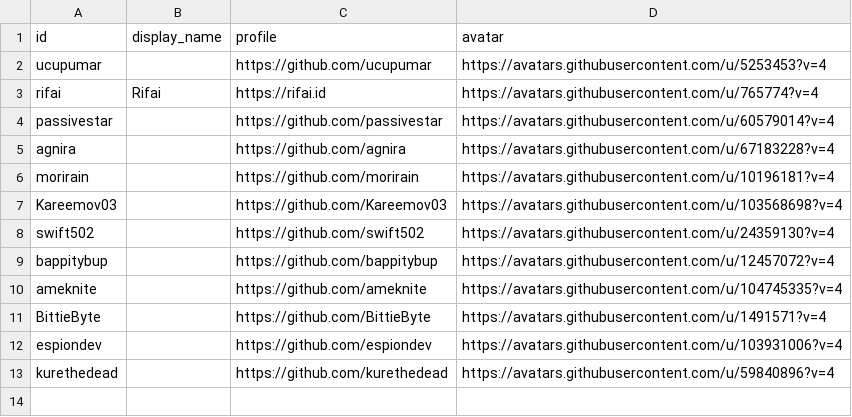
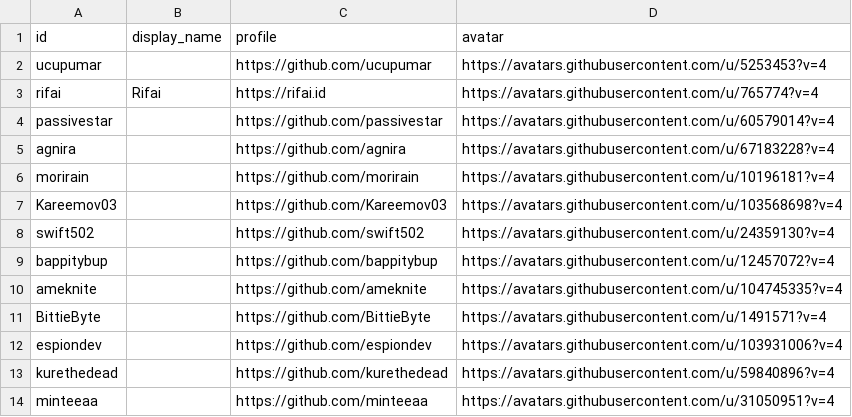
Before and after one commit to ucupumar/ucupaint-wiki, a CSV file: data/contributors.csv, drawn as a sheet; the diff names each change by its address in the sheet, - before the commit and + after, or states it on an @@ line.

```diff
--- a/data/contributors.csv
+++ b/data/contributors.csv
+row 14: minteeaa |  | https://github.com/minteeaa | https://avatars.githubusercontent.com/u/31050951?v=4
```
Also changed, not shown: 1 other file.
